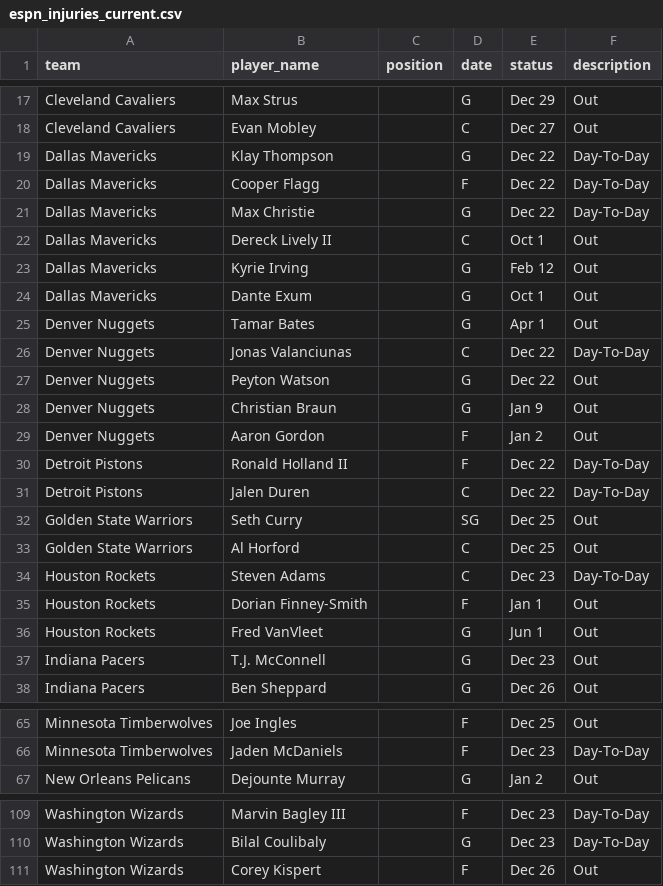
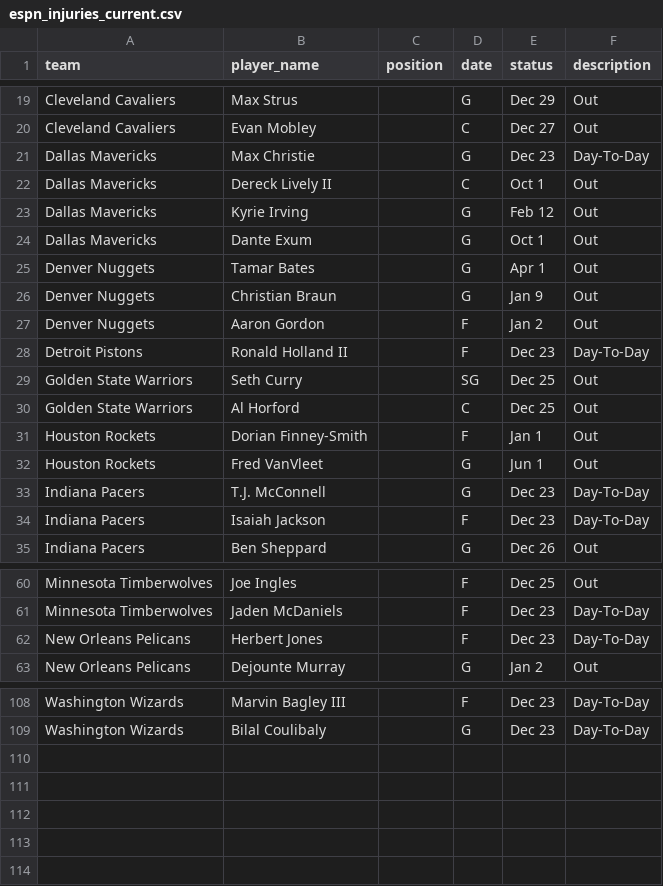
Before and after one commit to ethangu16/nba-betting-ev-model, a CSV file: data/raw/espn_injuries_current.csv, drawn as a sheet; only a part is shown, gaps mark what is left out; the diff covers the shown part only.

```diff
--- a/data/raw/espn_injuries_current.csv
+++ b/data/raw/espn_injuries_current.csv
@@ -18,5 +20,3 @@ Cleveland Cavaliers,Max Strus,,G,Dec 29,Out
 Cleveland Cavaliers,Evan Mobley,,C,Dec 27,Out
-Dallas Mavericks,Klay Thompson,,G,Dec 22,Day-To-Day
-Dallas Mavericks,Cooper Flagg,,F,Dec 22,Day-To-Day
-Dallas Mavericks,Max Christie,,G,Dec 22,Day-To-Day
+Dallas Mavericks,Max Christie,,G,Dec 23,Day-To-Day
 Dallas Mavericks,Dereck Lively II,,C,Oct 1,Out
@@ -25,14 +25,11 @@ Dallas Mavericks,Dante Exum,,G,Oct 1,Out
 Denver Nuggets,Tamar Bates,,G,Apr 1,Out
-Denver Nuggets,Jonas Valanciunas,,C,Dec 22,Day-To-Day
-Denver Nuggets,Peyton Watson,,G,Dec 22,Out
 Denver Nuggets,Christian Braun,,G,Jan 9,Out
 Denver Nuggets,Aaron Gordon,,F,Jan 2,Out
-Detroit Pistons,Ronald Holland II,,F,Dec 22,Day-To-Day
-Detroit Pistons,Jalen Duren,,C,Dec 22,Day-To-Day
+Detroit Pistons,Ronald Holland II,,F,Dec 23,Day-To-Day
 Golden State Warriors,Seth Curry,,SG,Dec 25,Out
 Golden State Warriors,Al Horford,,C,Dec 25,Out
-Houston Rockets,Steven Adams,,C,Dec 23,Day-To-Day
 Houston Rockets,Dorian Finney-Smith,,F,Jan 1,Out
 Houston Rockets,Fred VanVleet,,G,Jun 1,Out
-Indiana Pacers,T.J. McConnell,,G,Dec 23,Out
+Indiana Pacers,T.J. McConnell,,G,Dec 23,Day-To-Day
+Indiana Pacers,Isaiah Jackson,,F,Dec 23,Day-To-Day
 Indiana Pacers,Ben Sheppard,,G,Dec 26,Out
@@ -66,2 +61,3 @@ Minnesota Timberwolves,Joe Ingles,,F,Dec 25,Out
 Minnesota Timberwolves,Jaden McDaniels,,F,Dec 23,Day-To-Day
+New Orleans Pelicans,Herbert Jones,,F,Dec 23,Day-To-Day
 New Orleans Pelicans,Dejounte Murray,,G,Jan 2,Out
@@ -110,2 +109 @@ Washington Wizards,Marvin Bagley III,,F,Dec 23,Day-To-Day
 Washington Wizards,Bilal Coulibaly,,G,Dec 23,Day-To-Day
-Washington Wizards,Corey Kispert,,F,Dec 26,Out
```
Also changed, not shown: 14 added rows, 11 removed rows and 7 edited cells elsewhere in this file, data/odds/live_odds.csv, data/processed/processed_player.csv, 13 other files.
